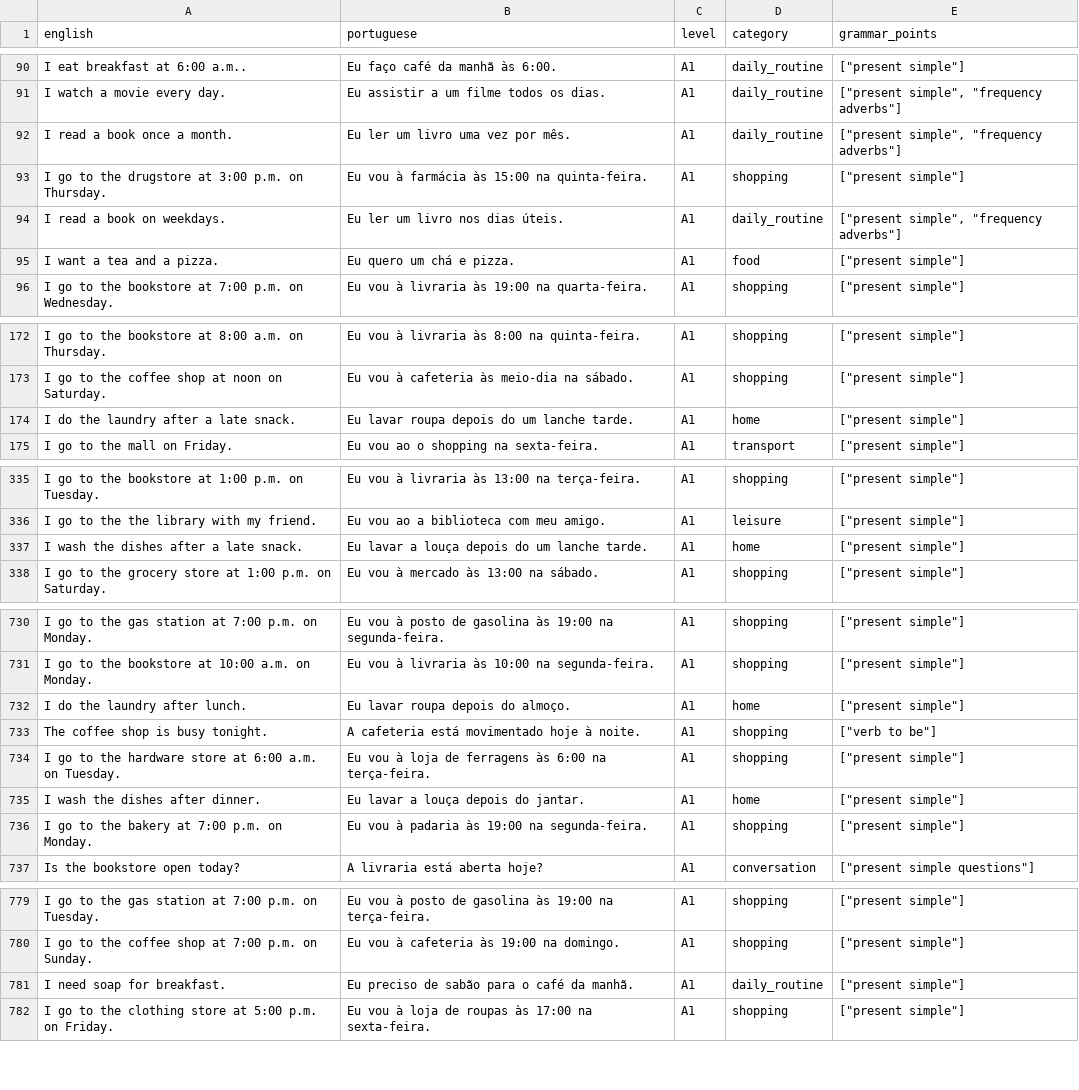
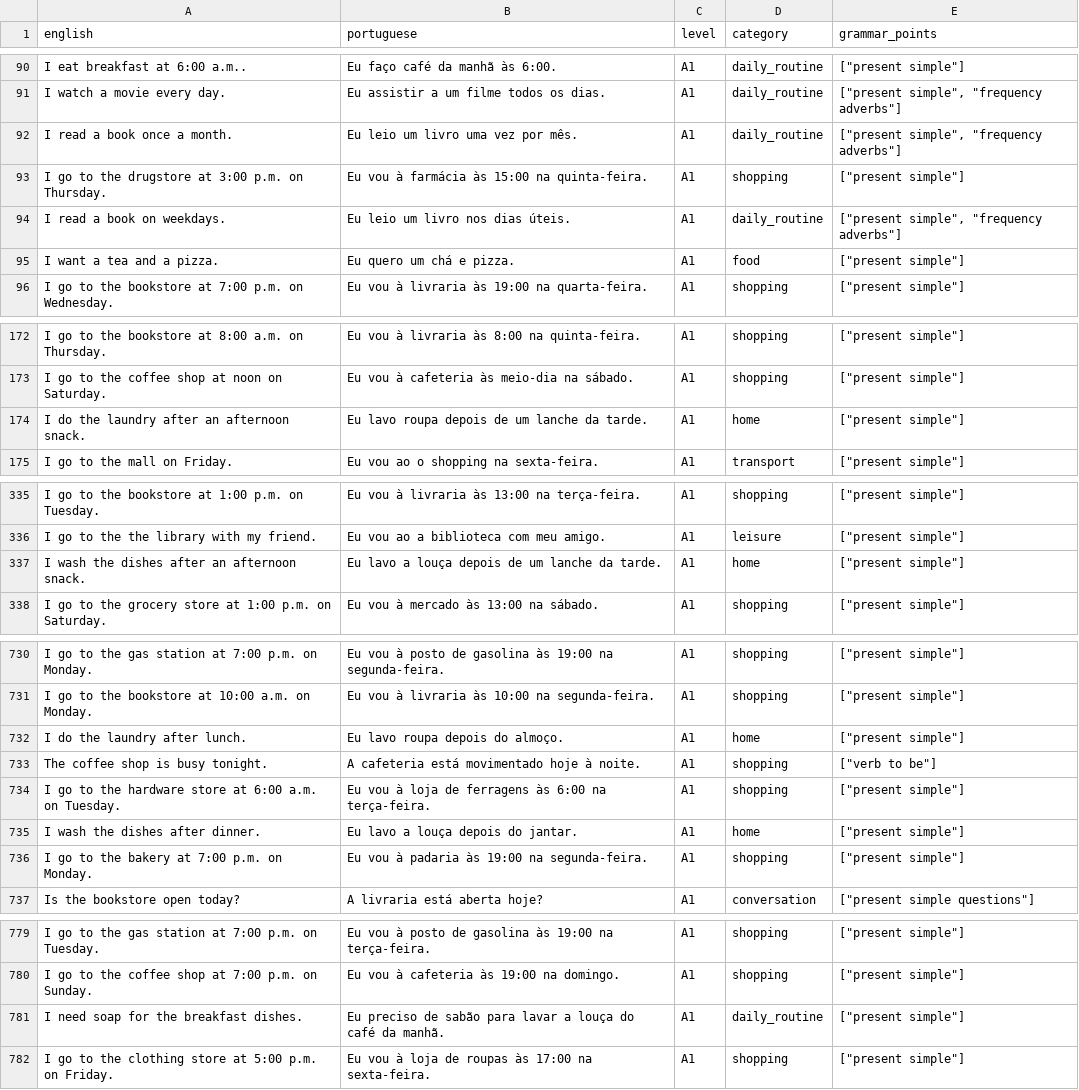
Before and after one commit to pcsouzafv/idiomabr2026, a CSV file: sentences_enrichment_us_daily_2000.csv, drawn as a sheet; only a part is shown, gaps mark what is left out; the diff covers the shown part only.

```diff
--- a/sentences_enrichment_us_daily_2000.csv
+++ b/sentences_enrichment_us_daily_2000.csv
@@ -91,5 +91,5 @@ I eat breakfast at 6:00 a.m..,Eu faço café da manhã às 6:00.,A1,daily_routin
 I watch a movie every day.,Eu assistir a um filme todos os dias.,A1,daily_routine,"[""present simple"", ""frequency adverbs""]"
-I read a book once a month.,Eu ler um livro uma vez por mês.,A1,daily_routine,"[""present simple"", ""frequency adverbs""]"
+I read a book once a month.,Eu leio um livro uma vez por mês.,A1,daily_routine,"[""present simple"", ""frequency adverbs""]"
 I go to the drugstore at 3:00 p.m. on Thursday.,Eu vou à farmácia às 15:00 na quinta-feira.,A1,shopping,"[""present simple""]"
-I read a book on weekdays.,Eu ler um livro nos dias úteis.,A1,daily_routine,"[""present simple"", ""frequency adverbs""]"
+I read a book on weekdays.,Eu leio um livro nos dias úteis.,A1,daily_routine,"[""present simple"", ""frequency adverbs""]"
 I want a tea and a pizza.,Eu quero um chá e pizza.,A1,food,"[""present simple""]"
@@ -173,3 +173,3 @@ I go to the bookstore at 8:00 a.m. on Thursday.,Eu vou à livraria às 8:00 na q
 I go to the coffee shop at noon on Saturday.,Eu vou à cafeteria às meio-dia na sábado.,A1,shopping,"[""present simple""]"
-I do the laundry after a late snack.,Eu lavar roupa depois do um lanche tarde.,A1,home,"[""present simple""]"
+I do the laundry after an afternoon snack.,Eu lavo roupa depois de um lanche da tarde.,A1,home,"[""present simple""]"
 I go to the mall on Friday.,Eu vou ao o shopping na sexta-feira.,A1,transport,"[""present simple""]"
@@ -336,3 +336,3 @@ I go to the bookstore at 1:00 p.m. on Tuesday.,Eu vou à livraria às 13:00 na t
 I go to the the library with my friend.,Eu vou ao a biblioteca com meu amigo.,A1,leisure,"[""present simple""]"
-I wash the dishes after a late snack.,Eu lavar a louça depois do um lanche tarde.,A1,home,"[""present simple""]"
+I wash the dishes after an afternoon snack.,Eu lavo a louça depois de um lanche da tarde.,A1,home,"[""present simple""]"
 I go to the grocery store at 1:00 p.m. on Saturday.,Eu vou à mercado às 13:00 na sábado.,A1,shopping,"[""present simple""]"
@@ -731,6 +731,6 @@ I go to the gas station at 7:00 p.m. on Monday.,Eu vou à posto de gasolina às
 I go to the bookstore at 10:00 a.m. on Monday.,Eu vou à livraria às 10:00 na segunda-feira.,A1,shopping,"[""present simple""]"
-I do the laundry after lunch.,Eu lavar roupa depois do almoço.,A1,home,"[""present simple""]"
+I do the laundry after lunch.,Eu lavo roupa depois do almoço.,A1,home,"[""present simple""]"
 The coffee shop is busy tonight.,A cafeteria está movimentado hoje à noite.,A1,shopping,"[""verb to be""]"
 I go to the hardware store at 6:00 a.m. on Tuesday.,Eu vou à loja de ferragens às 6:00 na terça-feira.,A1,shopping,"[""present simple""]"
-I wash the dishes after dinner.,Eu lavar a louça depois do jantar.,A1,home,"[""present simple""]"
+I wash the dishes after dinner.,Eu lavo a louça depois do jantar.,A1,home,"[""present simple""]"
 I go to the bakery at 7:00 p.m. on Monday.,Eu vou à padaria às 19:00 na segunda-feira.,A1,shopping,"[""present simple""]"
@@ -780,3 +780,3 @@ I go to the gas station at 7:00 p.m. on Tuesday.,Eu vou à posto de gasolina às
 I go to the coffee shop at 7:00 p.m. on Sunday.,Eu vou à cafeteria às 19:00 na domingo.,A1,shopping,"[""present simple""]"
-I need soap for breakfast.,Eu preciso de sabão para o café da manhã.,A1,daily_routine,"[""present simple""]"
+I need soap for the breakfast dishes.,Eu preciso de sabão para lavar a louça do café da manhã.,A1,daily_routine,"[""present simple""]"
 I go to the clothing store at 5:00 p.m. on Friday.,Eu vou à loja de roupas às 17:00 na sexta-feira.,A1,shopping,"[""present simple""]"
```
Also changed, not shown: 9 edited cells elsewhere in this file, 26 other files.
